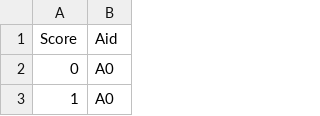
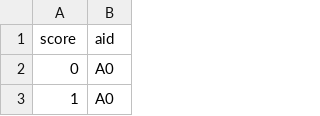
Before and after one commit to OpenBeta/sandbag, a CSV file: src/data/aid.csv, drawn as a sheet; only a part is shown.

```diff
--- a/src/data/aid.csv
+++ b/src/data/aid.csv
@@ -1,2 +1,2 @@
-Score,Aid
+score,aid
 0,A0
```
Also changed, not shown: src/data/boulder.csv, src/data/ice.csv, 2 other files.
